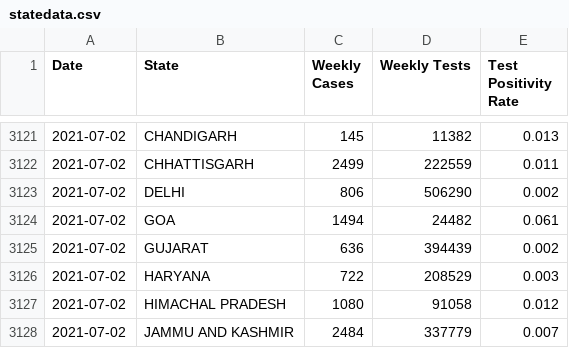
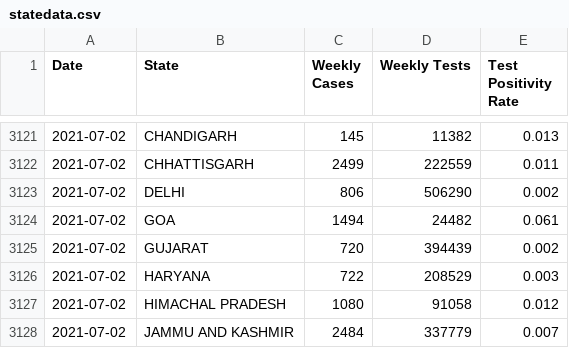
Before and after one commit to aatishb/indiatestpositivitydata, a CSV file: statedata.csv, drawn as a sheet; only a part is shown, gaps mark what is left out.

```diff
--- a/statedata.csv
+++ b/statedata.csv
@@ -3124,3 +3124,3 @@ Date,State,Weekly Cases,Weekly Tests,Test Positivity Rate
 2021-07-02,GOA,1494,24482,0.061
-2021-07-02,GUJARAT,636,394439,0.002
+2021-07-02,GUJARAT,720,394439,0.002
 2021-07-02,HARYANA,722,208529,0.003
```
